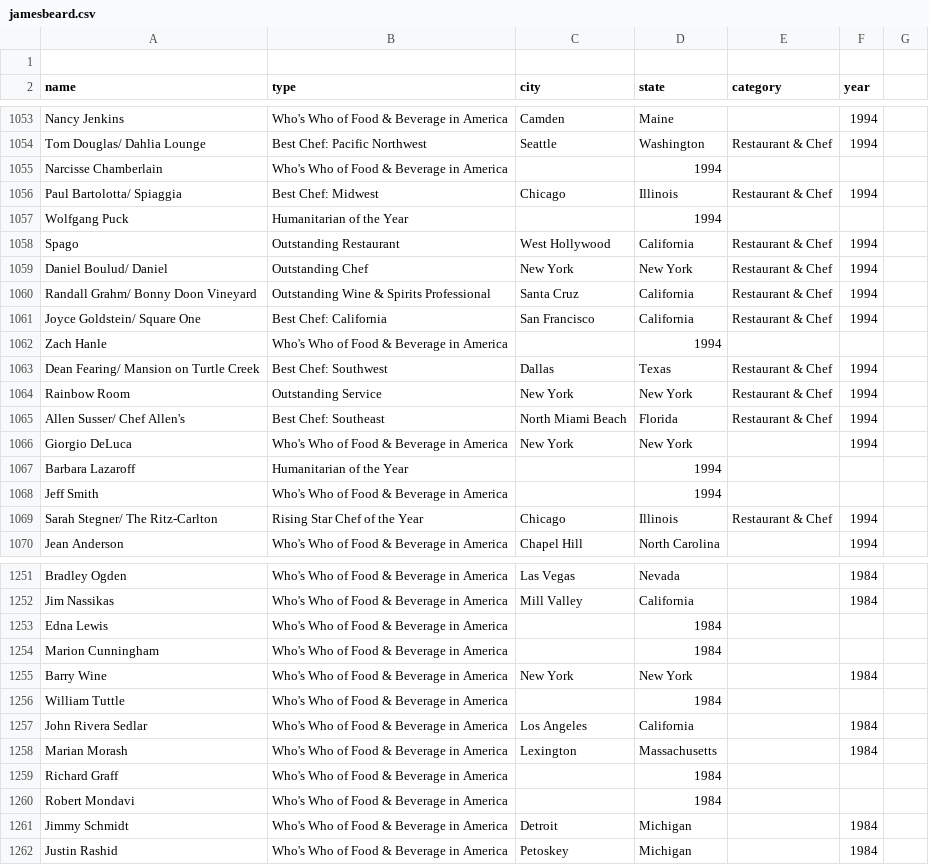
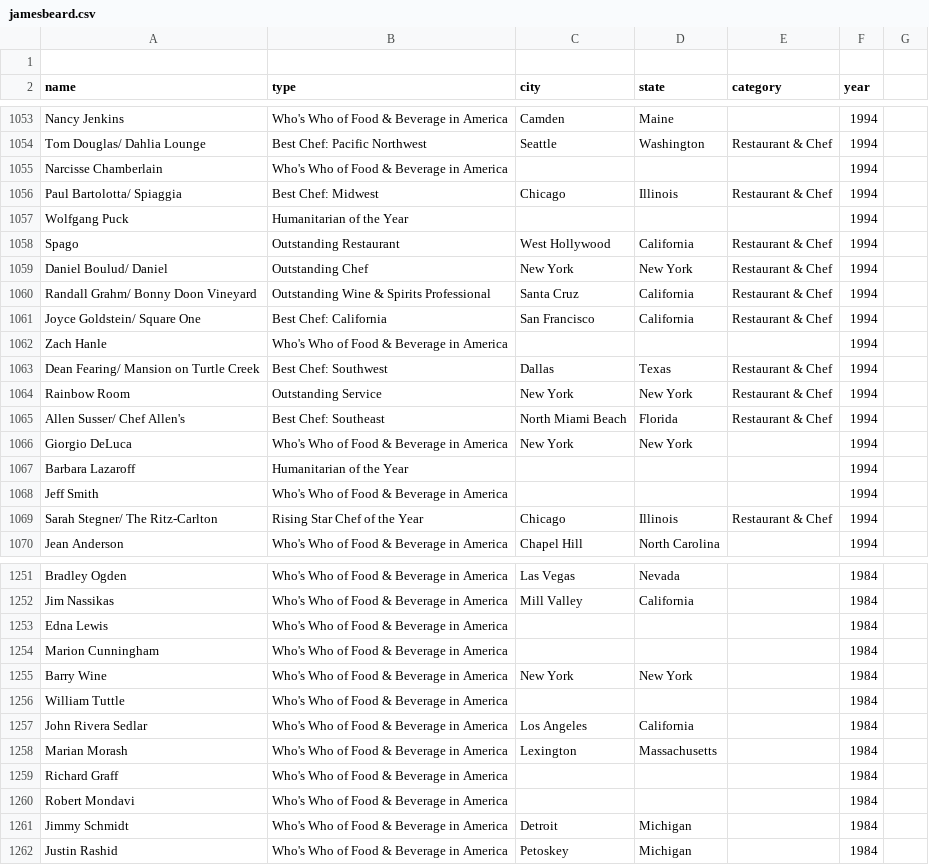
Before and after one commit to PythonCoderUnicorn/JamesBeardAward, a CSV file: data/jamesbeard.csv, drawn as a sheet; only a part is shown, gaps mark what is left out; the diff covers the shown part only.

Commit message:
commas 3

```diff
--- a/data/jamesbeard.csv
+++ b/data/jamesbeard.csv
@@ -1054,5 +1054,5 @@ Nancy Jenkins,Who's Who of Food & Beverage in America,Camden, Maine,,1994
 Tom Douglas/ Dahlia Lounge,Best Chef: Pacific Northwest,Seattle, Washington,Restaurant & Chef,1994
-Narcisse Chamberlain,Who's Who of Food & Beverage in America,,1994
+Narcisse Chamberlain,Who's Who of Food & Beverage in America,,,,1994
 Paul Bartolotta/ Spiaggia,Best Chef: Midwest,Chicago, Illinois,Restaurant & Chef,1994
-Wolfgang Puck,Humanitarian of the Year,,1994
+Wolfgang Puck,Humanitarian of the Year,,,,1994
 Spago,Outstanding Restaurant,West Hollywood, California,Restaurant & Chef,1994
@@ -1061,3 +1061,3 @@ Randall Grahm/ Bonny Doon Vineyard,Outstanding Wine & Spirits Professional,Santa
 Joyce Goldstein/ Square One,Best Chef: California,San Francisco, California,Restaurant & Chef,1994
-Zach Hanle,Who's Who of Food & Beverage in America,,1994
+Zach Hanle,Who's Who of Food & Beverage in America,,,,1994
 Dean Fearing/ Mansion on Turtle Creek,Best Chef: Southwest,Dallas, Texas,Restaurant & Chef,1994
@@ -1066,4 +1066,4 @@ Allen Susser/ Chef Allen's,Best Chef: Southeast,North Miami Beach, Florida,Resta
 Giorgio DeLuca,Who's Who of Food & Beverage in America,New York, New York,,1994
-Barbara Lazaroff,Humanitarian of the Year,,1994
-Jeff Smith,Who's Who of Food & Beverage in America,,1994
+Barbara Lazaroff,Humanitarian of the Year,,,,1994
+Jeff Smith,Who's Who of Food & Beverage in America,,,,1994
 Sarah Stegner/ The Ritz-Carlton,Rising Star Chef of the Year,Chicago, Illinois,Restaurant & Chef,1994
@@ -1252,10 +1252,10 @@ Bradley Ogden,Who's Who of Food & Beverage in America,Las Vegas, Nevada,,1984
 Jim Nassikas,Who's Who of Food & Beverage in America,Mill Valley, California,,1984
-Edna Lewis,Who's Who of Food & Beverage in America,,1984
-Marion Cunningham,Who's Who of Food & Beverage in America,,1984
+Edna Lewis,Who's Who of Food & Beverage in America,,,,1984
+Marion Cunningham,Who's Who of Food & Beverage in America,,,,1984
 Barry Wine,Who's Who of Food & Beverage in America,New York, New York,,1984
-William Tuttle,Who's Who of Food & Beverage in America,,1984
+William Tuttle,Who's Who of Food & Beverage in America,,,,1984
 John Rivera Sedlar,Who's Who of Food & Beverage in America,Los Angeles, California,,1984
 Marian Morash,Who's Who of Food & Beverage in America,Lexington, Massachusetts,,1984
-Richard Graff,Who's Who of Food & Beverage in America,,1984
-Robert Mondavi,Who's Who of Food & Beverage in America,,1984
+Richard Graff,Who's Who of Food & Beverage in America,,,,1984
+Robert Mondavi,Who's Who of Food & Beverage in America,,,,1984
 Jimmy Schmidt,Who's Who of Food & Beverage in America,Detroit, Michigan,,1984
```
Also changed, not shown: 128 edited cells elsewhere in this file.
